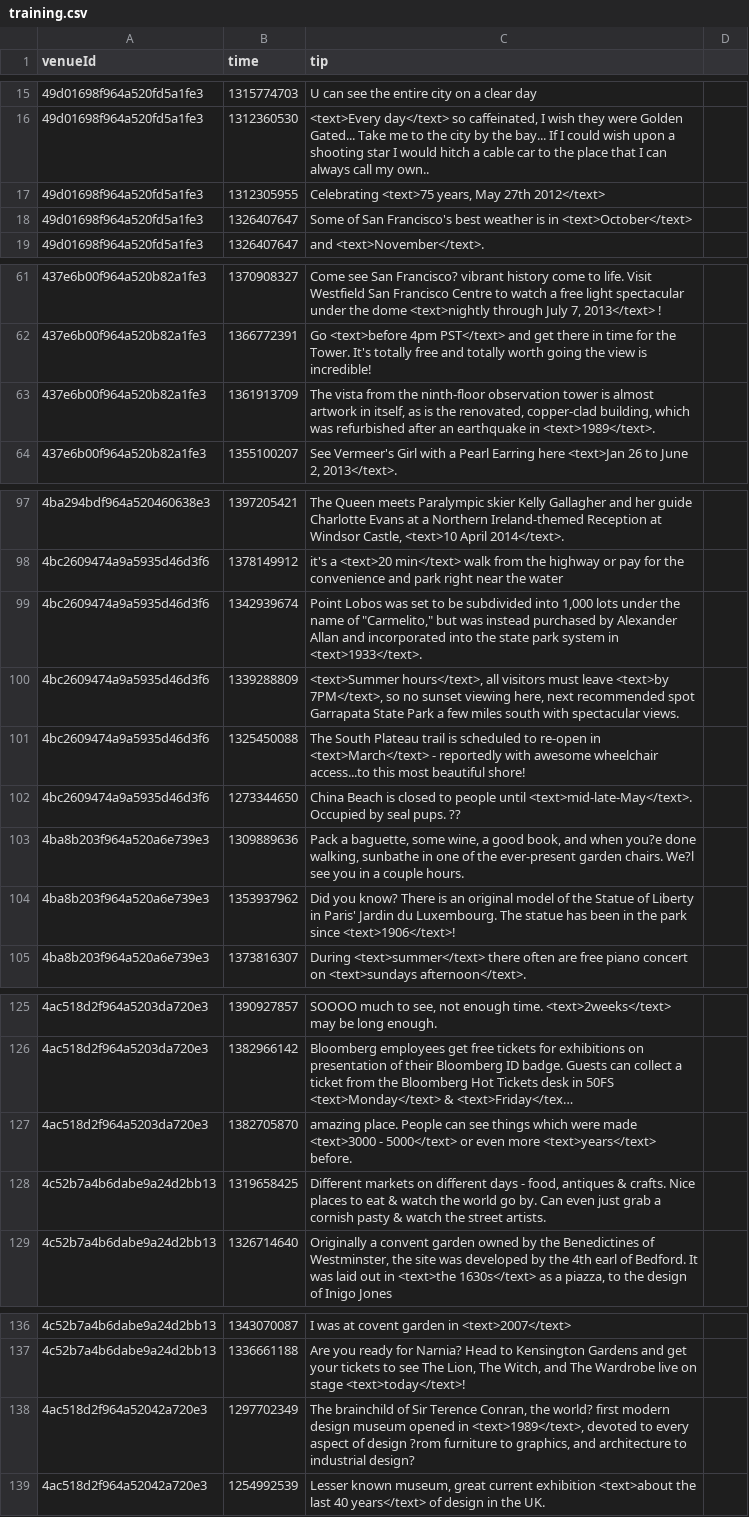
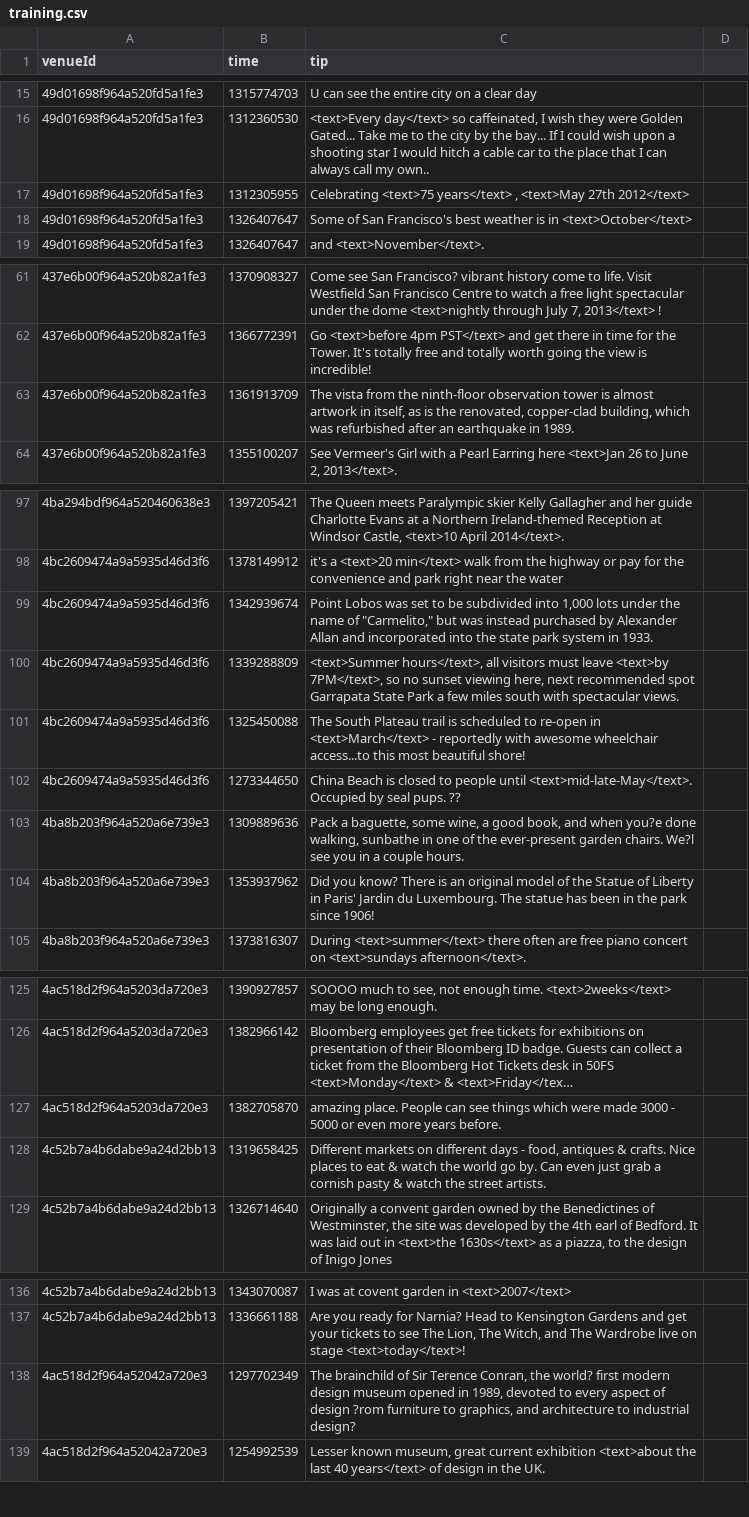
Before and after one commit to digamma-ai/timeextractor, a CSV file: nlpTravelPlannerReviewAnalyzer/src/main/resources/training.csv, drawn as a sheet; only a part is shown, gaps mark what is left out; long unchanged cells end in …; the diff covers the shown part only; the diff names each change by its address in the sheet, - before the commit and + after, or states it on an @@ line.

```diff
--- a/nlpTravelPlannerReviewAnalyzer/src/main/resources/training.csv
+++ b/nlpTravelPlannerReviewAnalyzer/src/main/resources/training.csv
-C17 (tip): Celebrating <text>75 years, May 27th 2012</text>
+C17 (tip): Celebrating <text>75 years</text> , <text>May 27th 2012</text>
-C63 (tip): …earthquake in <text>1989</text>.
+C63 (tip): …earthquake in 1989.
-C99 (tip): …system in <text>1933</text>.
+C99 (tip): …system in 1933.
-C104 (tip): …park since <text>1906</text>!
+C104 (tip): …park since 1906!
-C127 (tip): …were made <text>3000 - 5000</text> or even more <text>years</text> before.
+C127 (tip): …were made 3000 - 5000 or even more years before.
-C138 (tip): …opened in <text>1989</text>, devoted to…
+C138 (tip): …opened in 1989, devoted to…
```
Also changed, not shown: 2 edited cells elsewhere in this file, 13 other files.
